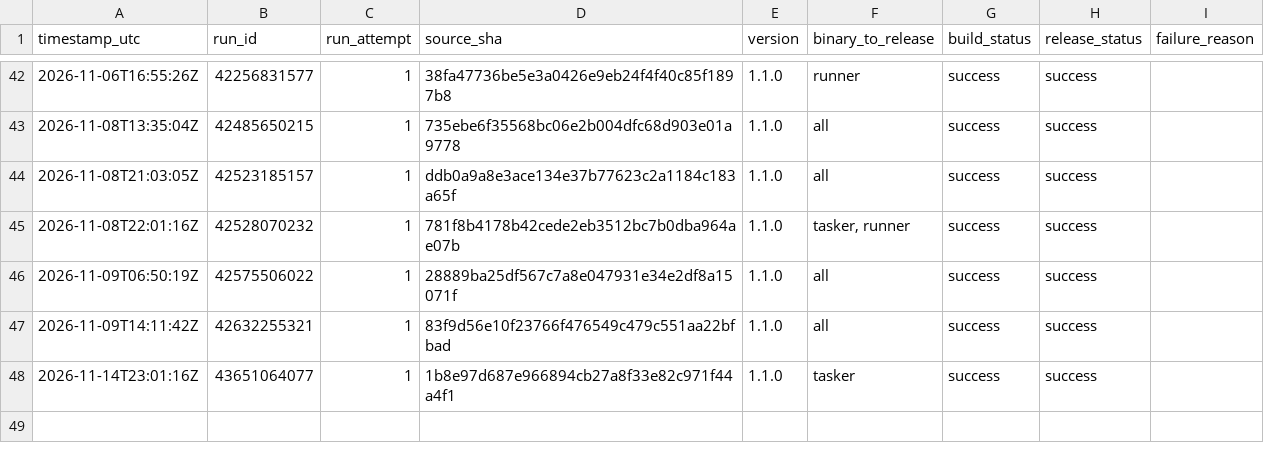
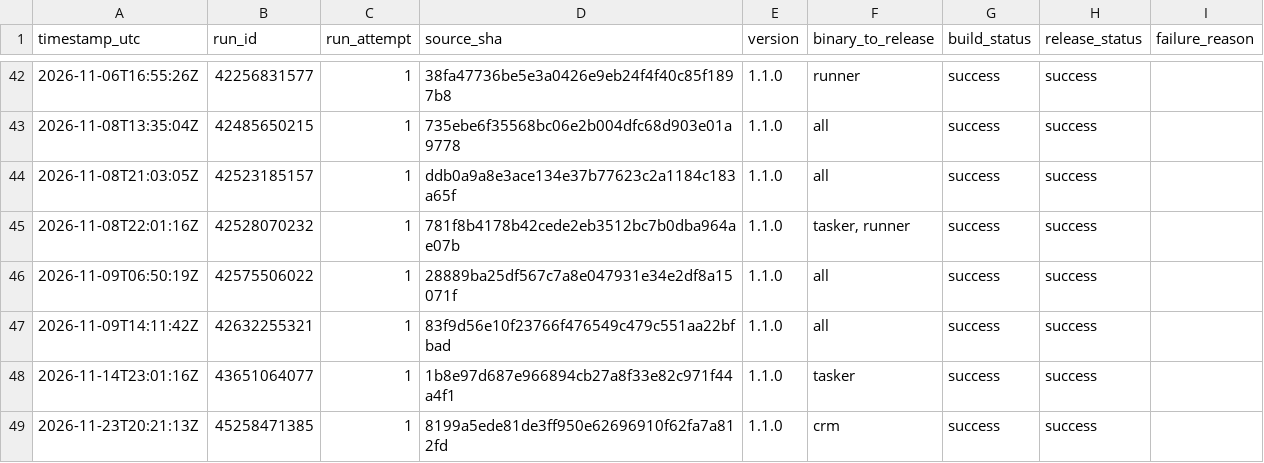
Before and after one commit to Mahmoudiismail/crm, a CSV file: md/plans/v1-release-build-history.csv, drawn as a sheet; only a part is shown, gaps mark what is left out.

```diff
--- a/md/plans/v1-release-build-history.csv
+++ b/md/plans/v1-release-build-history.csv
@@ -48 +48,2 @@
 2026-11-14T23:01:16Z,43651064077,1,1b8e97d687e966894cb27a8f33e82c971f44a4f1,1.1.0,tasker,success,success,
+2026-11-23T20:21:13Z,45258471385,1,8199a5ede81de3ff950e62696910f62fa7a812fd,1.1.0,crm,success,success,
```
